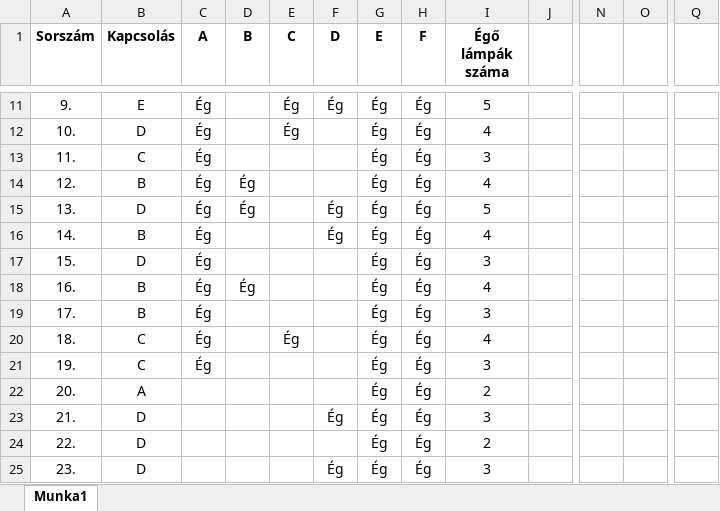
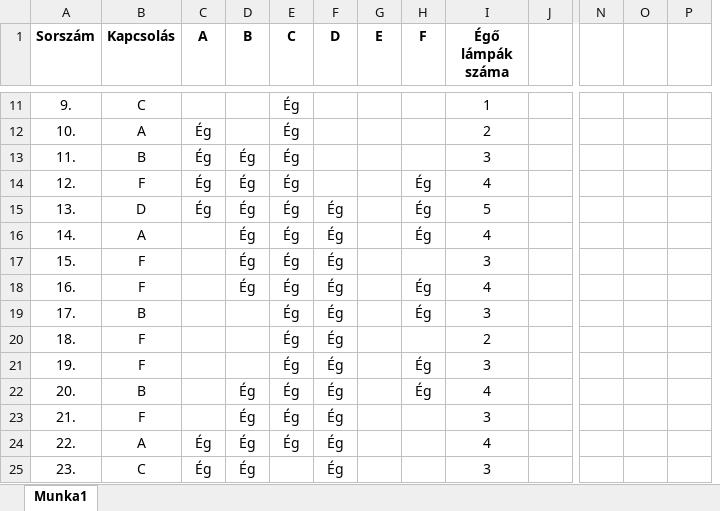
Before and after one commit to ZSzabolcs/2024-Majus-Emelt-Digkult, an Excel workbook: ZelenakSz_13.A_lampak.xlsx, sheet Munka1, drawn as a sheet; only a part is shown, gaps mark what is left out; values as stored, in another font and other column widths than the file's, no borders; charts and pictures and conditional formats not drawn; removed rows and columns are numbered as before the commit, all else as after; the diff covers the shown part only; the diff names each change by its address in the sheet, - before the commit and + after, or states it on an @@ line.

```diff
--- a/ZelenakSz_13.A_lampak.xlsx (sheet Munka1)
+++ b/ZelenakSz_13.A_lampak.xlsx (sheet Munka1)
+column O, empty
-column Q, empty
-B11 (Kapcsolás): E
+B11 (Kapcsolás): C
-C11 (A): Ég
+C11 (A): (empty)
-F11 (D): Ég
+F11 (D): (empty)
-G11:G25 (E): Ég
+G11:G25 (E): (empty)
-H11:H13 (F): Ég
+H11:H13 (F): (empty)
-I11 (Égő lámpák száma): 5
+I11 (Égő lámpák száma): 1
-B12 (Kapcsolás): D
+B12 (Kapcsolás): A
-I12 (Égő lámpák száma): 4
+I12 (Égő lámpák száma): 2
-B13 (Kapcsolás): C
+B13 (Kapcsolás): B
-D13 (B): (empty)
+D13 (B): Ég
-E13:E19 (C): (empty)
+E13:E19 (C): Ég
-B14 (Kapcsolás): B
+B14 (Kapcsolás): F
-B16 (Kapcsolás): B
+B16 (Kapcsolás): A
-C16:C21 (A): Ég
+C16:C21 (A): (empty)
-D16:D17 (B): (empty)
+D16:D17 (B): Ég
-B17 (Kapcsolás): D
+B17 (Kapcsolás): F
-F17:F22 (D): (empty)
+F17:F22 (D): Ég
-H17 (F): Ég
+H17 (F): (empty)
-B18 (Kapcsolás): B
+B18 (Kapcsolás): F
-B20:B21 (Kapcsolás): C
+B20:B21 (Kapcsolás): F
-H20 (F): Ég
+H20 (F): (empty)
-I20 (Égő lámpák száma): 4
+I20 (Égő lámpák száma): 2
-E21:E24 (C): (empty)
+E21:E24 (C): Ég
-B22 (Kapcsolás): A
+B22 (Kapcsolás): B
-D22:D25 (B): (empty)
+D22:D25 (B): Ég
-I22 (Égő lámpák száma): 2
+I22 (Égő lámpák száma): 4
-B23 (Kapcsolás): D
+B23 (Kapcsolás): F
-H23:H25 (F): Ég
+H23:H25 (F): (empty)
-B24 (Kapcsolás): D
+B24 (Kapcsolás): A
-C24:C25 (A): (empty)
+C24:C25 (A): Ég
-F24 (D): (empty)
+F24 (D): Ég
-I24 (Égő lámpák száma): 2
+I24 (Égő lámpák száma): 4
-B25 (Kapcsolás): D
+B25 (Kapcsolás): C
```
Also changed, not shown: 378 edited cells elsewhere in this sheet, formulas that keep their value, charts or pictures.
